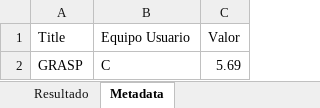
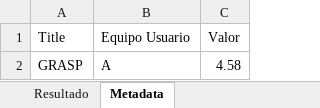
Before and after one commit to xiiomara19/HB_PROYECTO_FABRICA, an Excel workbook: Resultados/GRASP.xlsm, sheet Metadata, drawn as a sheet; values as stored, in another font and other column widths than the file's, no borders; the diff names each change by its address in the sheet, - before the commit and + after, or states it on an @@ line.

Commit message:
Corregido errores de lectura de equipos

```diff
--- a/Resultados/GRASP.xlsm (sheet Metadata)
+++ b/Resultados/GRASP.xlsm (sheet Metadata)
-B2 (Equipo Usuario): C
+B2 (Equipo Usuario): A
-C2 (Valor): 5.69
+C2 (Valor): 4.58
```
Also changed, not shown: sheet Resultado, Resultados/GREEDY HILL CLIMBING.xlsm, Resultados/RANDOM HILL CLIMBING + TABU LIST.xlsm, 3 other files.
